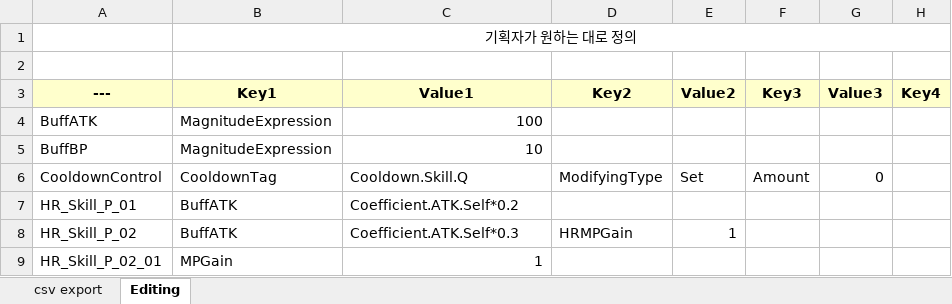
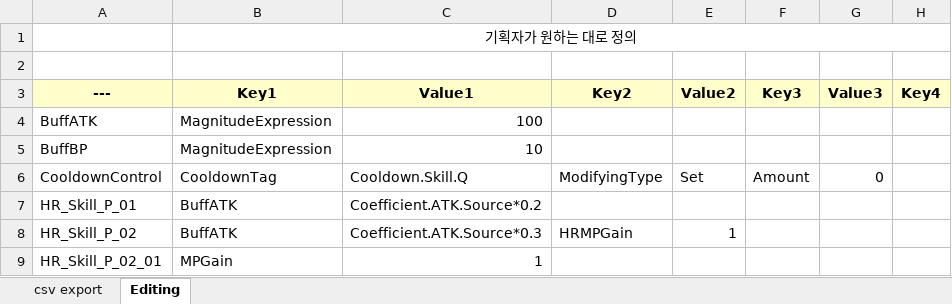
Before and after one commit to Woogl/ProjectRS, an Excel workbook: Content/Table/DT_Effect.xlsx, sheet Editing, drawn as a sheet; only a part is shown; values as stored, in another font and other column widths than the file's, no borders; the diff names each change by its address in the sheet, - before the commit and + after, or states it on an @@ line.

```diff
--- a/Content/Table/DT_Effect.xlsx (sheet Editing)
+++ b/Content/Table/DT_Effect.xlsx (sheet Editing)
-C7 (Value1): Coefficient.ATK.Self*0.2
+C7 (Value1): Coefficient.ATK.Source*0.2
-C8 (Value1): Coefficient.ATK.Self*0.3
+C8 (Value1): Coefficient.ATK.Source*0.3
```
Also changed, not shown: sheet csv export, 4 other files.
